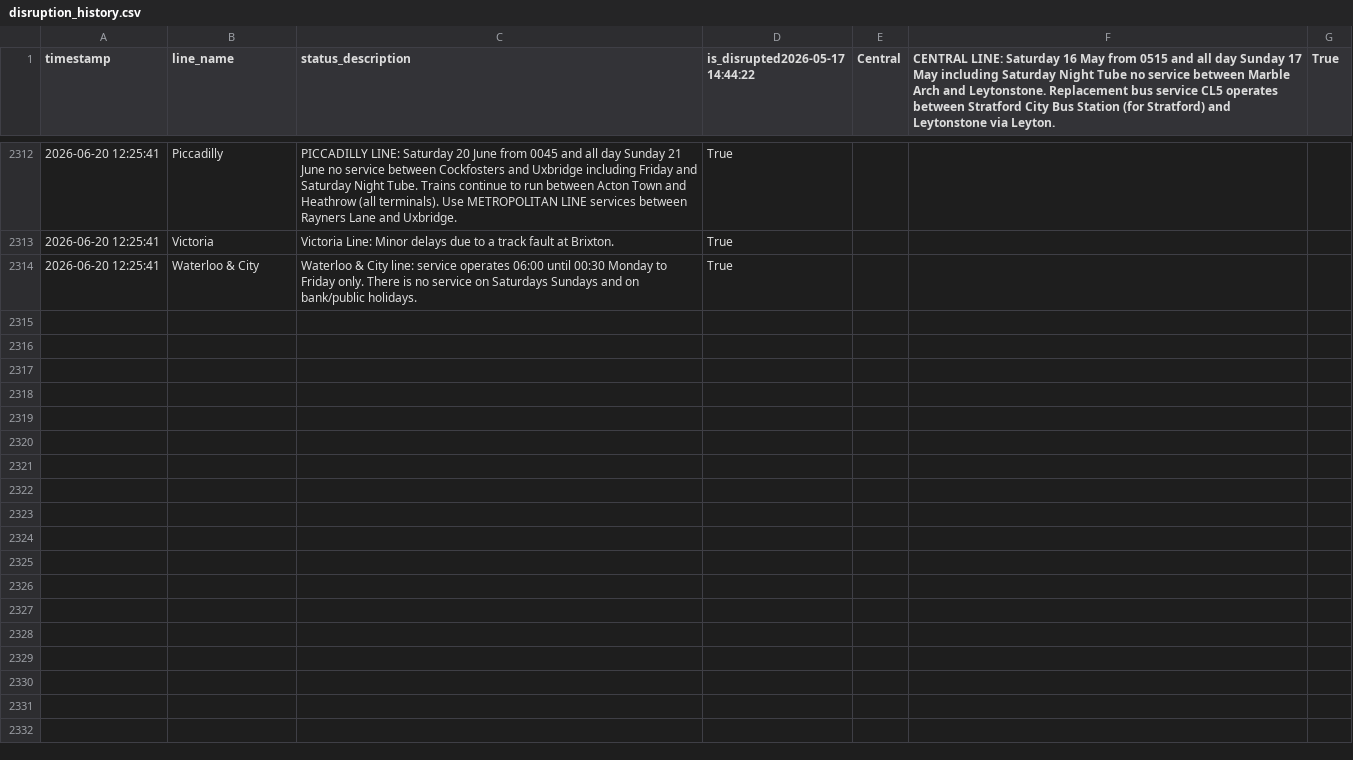
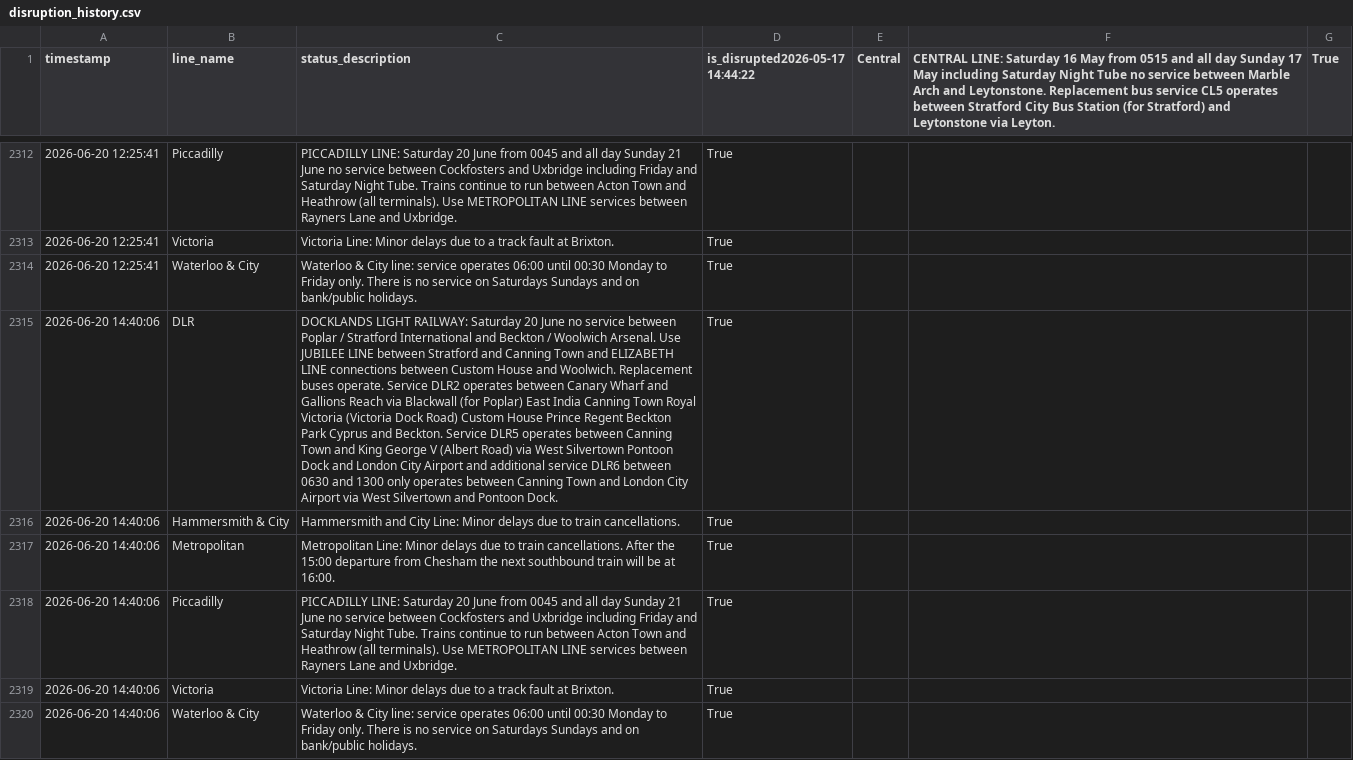
Before and after one commit to CharleyYeung/Data_Analysis, a CSV file: TfL-Realtime-Track/disruption_history.csv, drawn as a sheet; only a part is shown, gaps mark what is left out; the diff names each change by its address in the sheet, - before the commit and + after, or states it on an @@ line.

```diff
--- a/TfL-Realtime-Track/disruption_history.csv
+++ b/TfL-Realtime-Track/disruption_history.csv
+row 2315: 2026-06-20 14:40:06 | DLR | DOCKLANDS LIGHT RAILWAY: Saturday 20 June no service between Poplar / Stratford International and Beckton / Woolwich Arsenal. Use JUBILEE LINE between Stratford and Canning Town and ELIZABETH LINE connections between Custom House and Woolwich. Replacement buses operate. Service DLR2 operates between Canary Wharf and Gallions Reach via Blackwall (for Poplar) East India Canning Town Royal Victoria (Victoria Dock Road) Custom House Prince Regent Beckton Park Cyprus and Beckton. Service DLR5 operates between Canning Town and King George V (Albert Road) via West Silvertown Pontoon Dock and London City Airport and additional service DLR6 between 0630 and 1300 only operates between Canning Town and London City Airport via West Silvertown and Pontoon Dock. | True
+row 2316: 2026-06-20 14:40:06 | Hammersmith & City | Hammersmith and City Line: Minor delays due to train cancellations. | True
+row 2317: 2026-06-20 14:40:06 | Metropolitan | Metropolitan Line: Minor delays due to train cancellations. After the 15:00 departure from Chesham the next southbound train will be at 16:00. | True
+row 2318: 2026-06-20 14:40:06 | Piccadilly | PICCADILLY LINE: Saturday 20 June from 0045 and all day Sunday 21 June no service between Cockfosters and Uxbridge including Friday and Saturday Night Tube. Trains continue to run between Acton Town and Heathrow (all terminals). Use METROPOLITAN LINE services between Rayners Lane and Uxbridge. | True
+row 2319: 2026-06-20 14:40:06 | Victoria | Victoria Line: Minor delays due to a track fault at Brixton. | True
+row 2320: 2026-06-20 14:40:06 | Waterloo & City | Waterloo & City line: service operates 06:00 until 00:30 Monday to Friday only. There is no service on Saturdays Sundays and on bank/public holidays. | True
```
Also changed, not shown: 1 other file.
